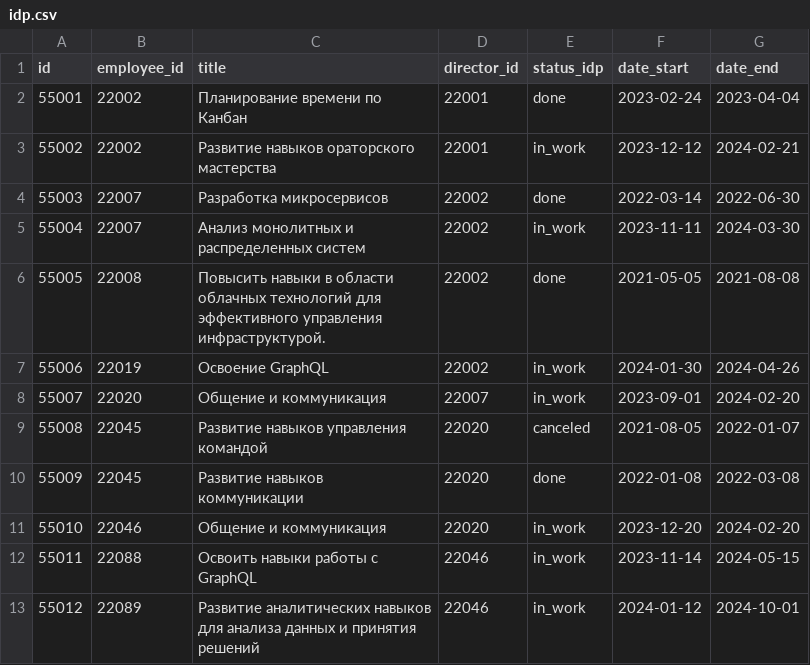
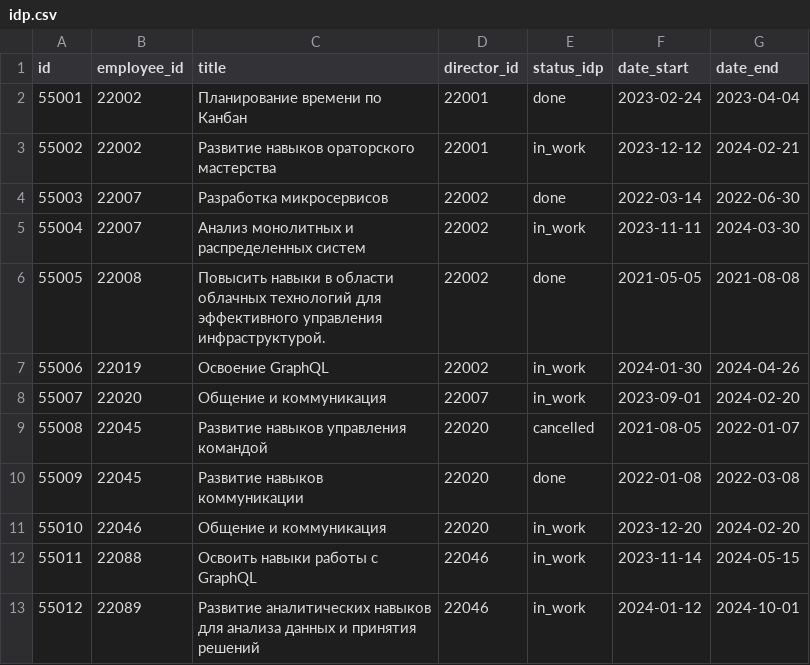
Before and after one commit to ALFA-9/Backend, a CSV file: src/data/idp.csv, drawn as a sheet.

```diff
--- a/src/data/idp.csv
+++ b/src/data/idp.csv
@@ -8,3 +8,3 @@
 "55007","22020","Общение и коммуникация","22007","in_work","2023-09-01","2024-02-20"
-"55008","22045","Развитие навыков управления командой","22020","canceled","2021-08-05","2022-01-07"
+"55008","22045","Развитие навыков управления командой","22020","cancelled","2021-08-05","2022-01-07"
 "55009","22045","Развитие навыков коммуникации","22020","done","2022-01-08","2022-03-08"
```
Also changed, not shown: src/data/task.csv, 7 other files.
